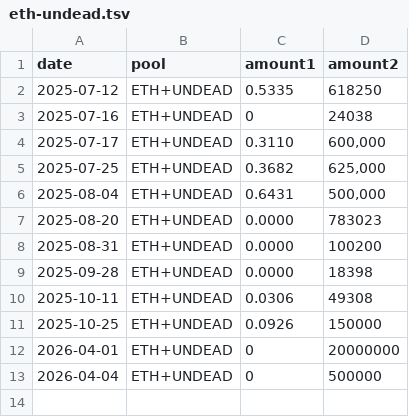
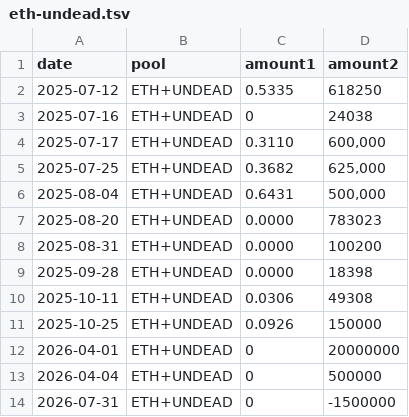
Before and after one commit to pivoteur/pivoteur.github.io, a TSV file: data/pivots/stakes/raw/eth-undead.tsv, drawn as a sheet.

```diff
--- a/data/pivots/stakes/raw/eth-undead.tsv
+++ b/data/pivots/stakes/raw/eth-undead.tsv
@@ -13 +13,2 @@ date	pool	amount1	amount2
 2026-04-04	ETH+UNDEAD	0	500000
+2026-07-31	ETH+UNDEAD	0	-1500000
```
Also changed, not shown: data/pivots/open/raw/undead-usdc.tsv, data/pivots/stakes/raw/undead-usdc.tsv, 4 other files.
